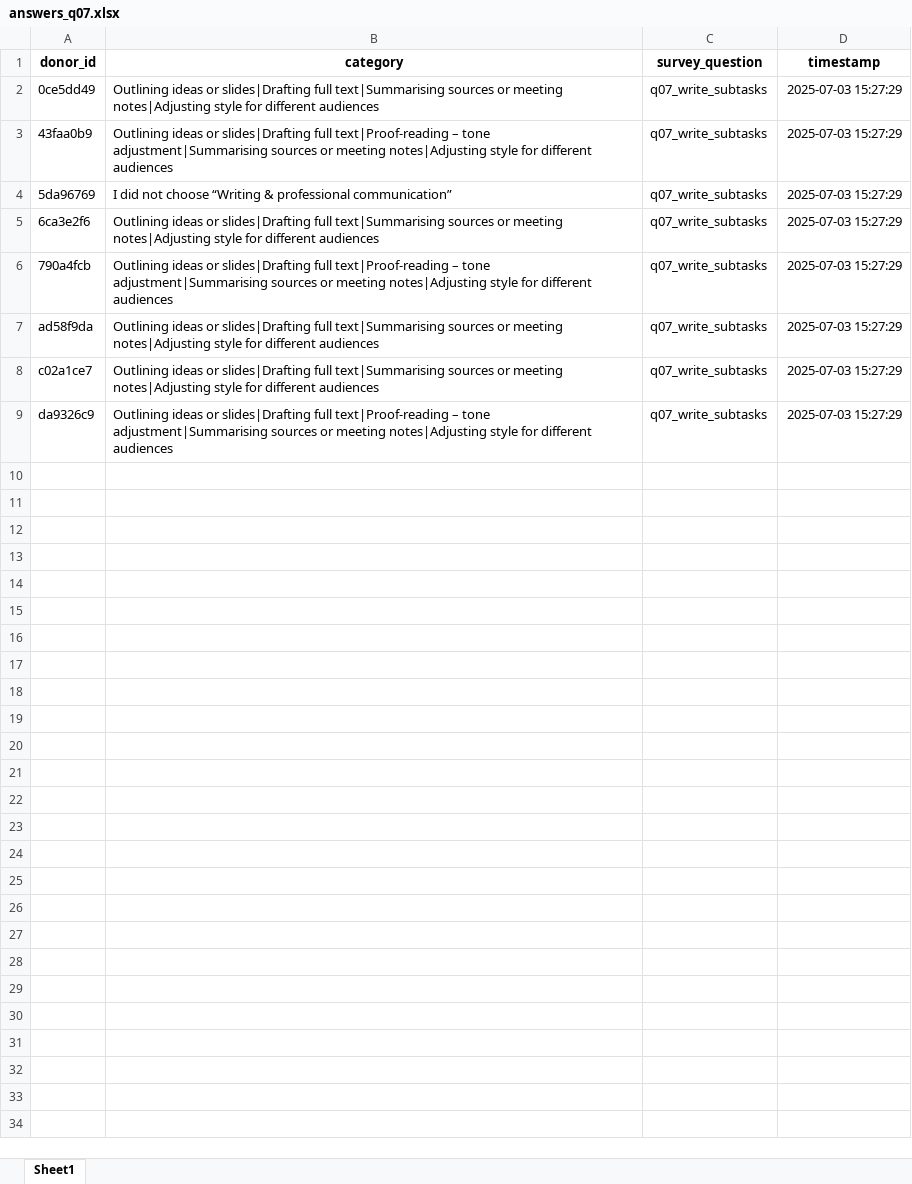
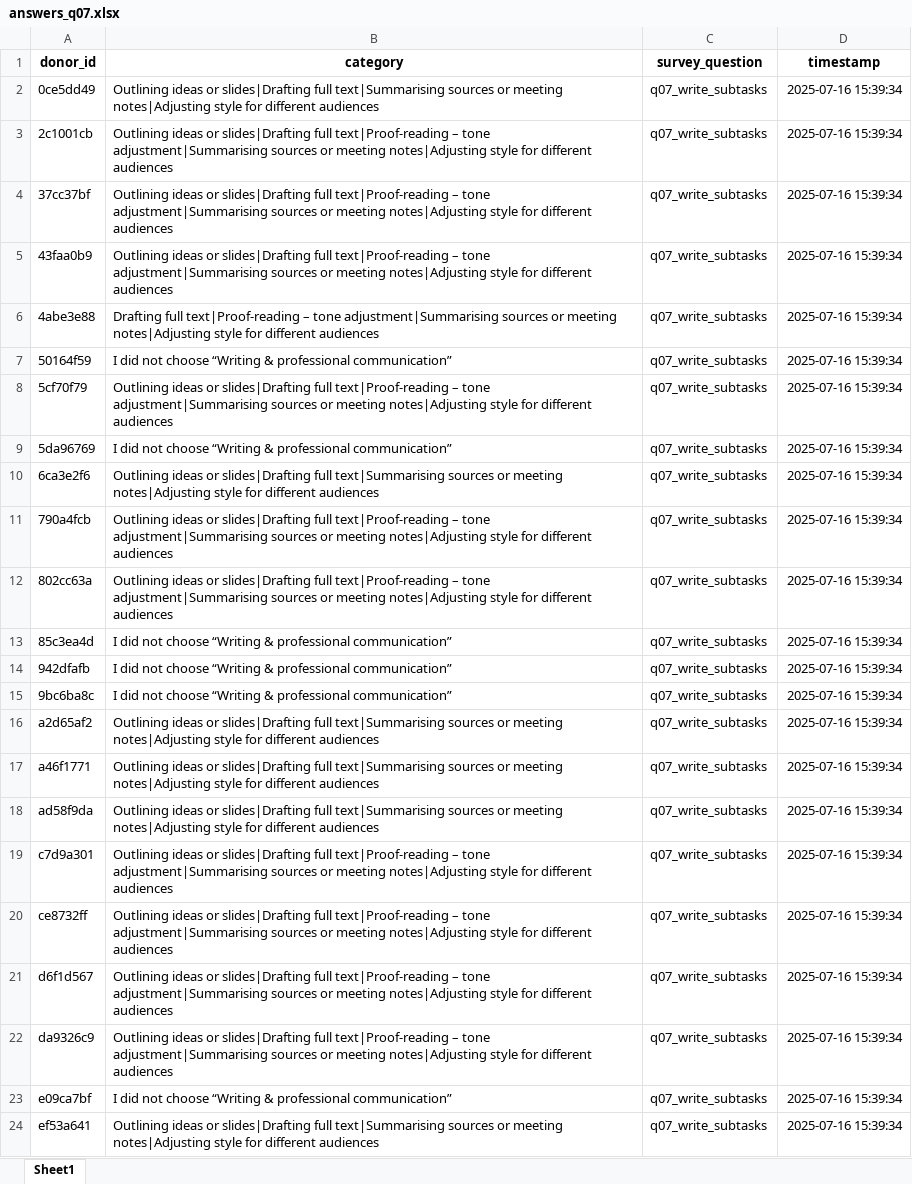
Before and after one commit to QV25/github-repo, an Excel workbook: results/answers_q07.xlsx, sheet Sheet1, drawn as a sheet; values as stored, in another font and other column widths than the file's, no borders; addresses are those after the commit; the diff names each change by its address in the sheet, - before the commit and + after, or states it on an @@ line.

```diff
--- a/results/answers_q07.xlsx (sheet Sheet1)
+++ b/results/answers_q07.xlsx (sheet Sheet1)
-D2 (timestamp): 2025-07-03 15:27:29
+D2 (timestamp): 2025-07-16 15:39:34
+row 3: 2c1001cb | Outlining ideas or slides|Drafting full text|Proof-reading – tone adjustment|Summarising sources or meeting notes|Adjusting style for different audiences | q07_write_subtasks | 2025-07-16 15:39:34
+row 4: 37cc37bf | Outlining ideas or slides|Drafting full text|Proof-reading – tone adjustment|Summarising sources or meeting notes|Adjusting style for different audiences | q07_write_subtasks | 2025-07-16 15:39:34
-D5 (timestamp): 2025-07-03 15:27:29
+D5 (timestamp): 2025-07-16 15:39:34
+row 6: 4abe3e88 | Drafting full text|Proof-reading – tone adjustment|Summarising sources or meeting notes|Adjusting style for different audiences | q07_write_subtasks | 2025-07-16 15:39:34
+row 7: 50164f59 | I did not choose “Writing & professional communication” | q07_write_subtasks | 2025-07-16 15:39:34
+row 8: 5cf70f79 | Outlining ideas or slides|Drafting full text|Proof-reading – tone adjustment|Summarising sources or meeting notes|Adjusting style for different audiences | q07_write_subtasks | 2025-07-16 15:39:34
-D9:D11 (timestamp): 2025-07-03 15:27:29
+D9:D11 (timestamp): 2025-07-16 15:39:34
+row 12: 802cc63a | Outlining ideas or slides|Drafting full text|Proof-reading – tone adjustment|Summarising sources or meeting notes|Adjusting style for different audiences | q07_write_subtasks | 2025-07-16 15:39:34
+row 13: 85c3ea4d | I did not choose “Writing & professional communication” | q07_write_subtasks | 2025-07-16 15:39:34
+row 14: 942dfafb | I did not choose “Writing & professional communication” | q07_write_subtasks | 2025-07-16 15:39:34
+row 15: 9bc6ba8c | I did not choose “Writing & professional communication” | q07_write_subtasks | 2025-07-16 15:39:34
+row 16: a2d65af2 | Outlining ideas or slides|Drafting full text|Summarising sources or meeting notes|Adjusting style for different audiences | q07_write_subtasks | 2025-07-16 15:39:34
+row 17: a46f1771 | Outlining ideas or slides|Drafting full text|Summarising sources or meeting notes|Adjusting style for different audiences | q07_write_subtasks | 2025-07-16 15:39:34
-D18:D19 (timestamp): 2025-07-03 15:27:29
+D18:D19 (timestamp): 2025-07-16 15:39:34
-A19 (donor_id): c02a1ce7
+A19 (donor_id): c7d9a301
-B19 (category): …slides|Drafting full text|Summarising sources or…
+B19 (category): …slides|Drafting full text|Proof-reading – tone adjustment|Summarising sources or…
+row 20: ce8732ff | Outlining ideas or slides|Drafting full text|Proof-reading – tone adjustment|Summarising sources or meeting notes|Adjusting style for different audiences | q07_write_subtasks | 2025-07-16 15:39:34
+row 21: d6f1d567 | Outlining ideas or slides|Drafting full text|Proof-reading – tone adjustment|Summarising sources or meeting notes|Adjusting style for different audiences | q07_write_subtasks | 2025-07-16 15:39:34
-D22 (timestamp): 2025-07-03 15:27:29
+D22 (timestamp): 2025-07-16 15:39:34
+row 23: e09ca7bf | I did not choose “Writing & professional communication” | q07_write_subtasks | 2025-07-16 15:39:34
+row 24: ef53a641 | Outlining ideas or slides|Drafting full text|Summarising sources or meeting notes|Adjusting style for different audiences | q07_write_subtasks | 2025-07-16 15:39:34
```
Also changed, not shown: results/answers_q01.xlsx, results/answers_q02.xlsx, 21 other files.
